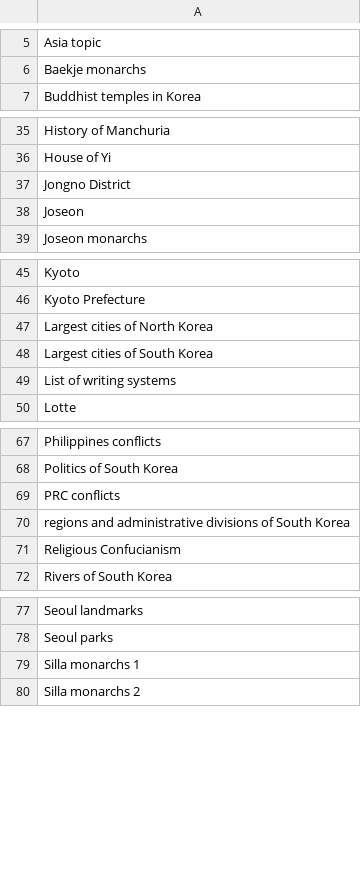
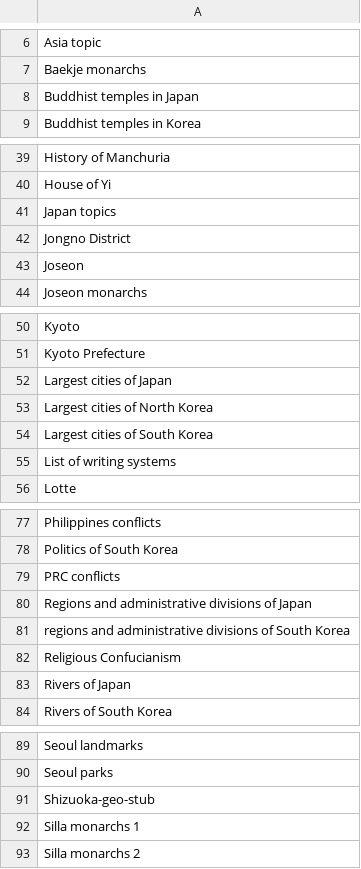
Before and after one commit to szabgab/wikipedia-to-epub.rs, a CSV file: src/navigations.csv, drawn as a sheet; only a part is shown, gaps mark what is left out; the diff covers the shown part only; the diff names each change by its address in the sheet, - before the commit and + after, or states it on an @@ line.

```diff
--- a/src/navigations.csv
+++ b/src/navigations.csv
+row 8: Buddhist temples in Japan
+row 41: Japan topics
+row 52: Largest cities of Japan
+row 80: Regions and administrative divisions of Japan
+row 83: Rivers of Japan
+row 91: Shizuoka-geo-stub
```
Also changed, not shown: 11 added rows elsewhere in this file.
